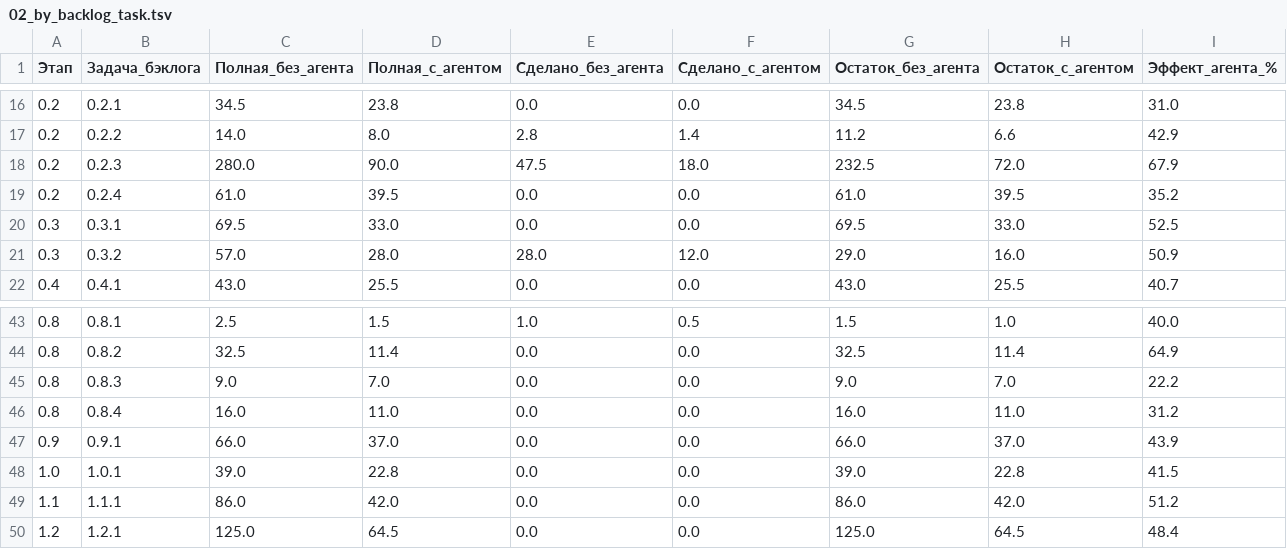
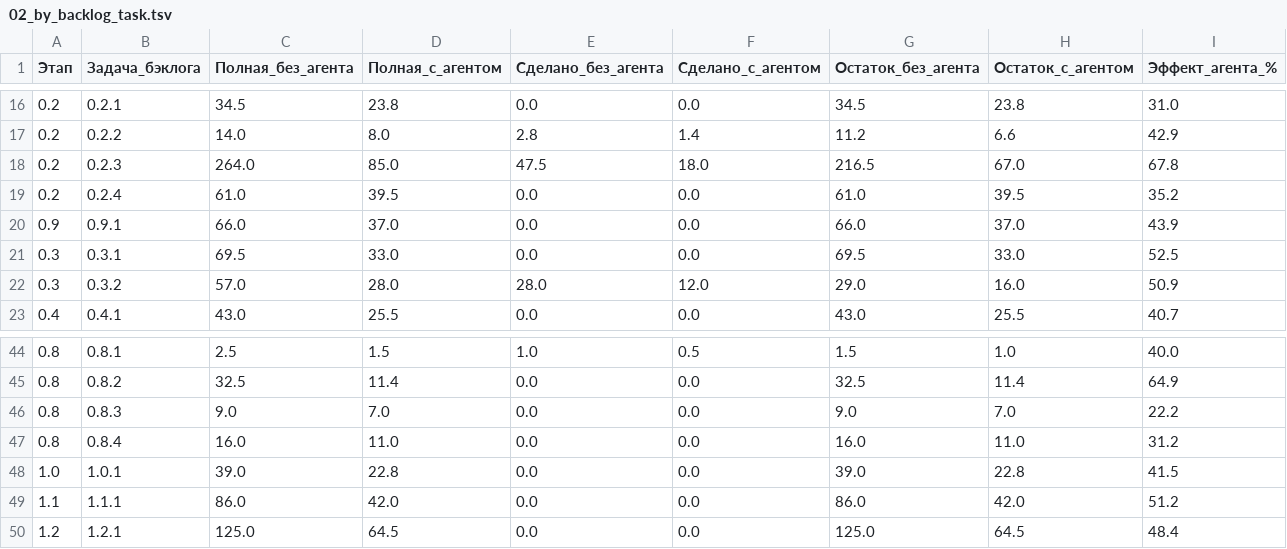
Before and after one commit to ivasylyev/BlazorSvt, a TSV file: docs/estimation/02_by_backlog_task.tsv, drawn as a sheet; only a part is shown, gaps mark what is left out.

```diff
--- a/docs/estimation/02_by_backlog_task.tsv
+++ b/docs/estimation/02_by_backlog_task.tsv
@@ -17,4 +17,5 @@
 0.2	0.2.2	14.0	8.0	2.8	1.4	11.2	6.6	42.9
-0.2	0.2.3	280.0	90.0	47.5	18.0	232.5	72.0	67.9
+0.2	0.2.3	264.0	85.0	47.5	18.0	216.5	67.0	67.8
 0.2	0.2.4	61.0	39.5	0.0	0.0	61.0	39.5	35.2
+0.9	0.9.1	66.0	37.0	0.0	0.0	66.0	37.0	43.9
 0.3	0.3.1	69.5	33.0	0.0	0.0	69.5	33.0	52.5
@@ -46,3 +47,2 @@
 0.8	0.8.4	16.0	11.0	0.0	0.0	16.0	11.0	31.2
-0.9	0.9.1	66.0	37.0	0.0	0.0	66.0	37.0	43.9
 1.0	1.0.1	39.0	22.8	0.0	0.0	39.0	22.8	41.5
```
Also changed, not shown: docs/estimation/00_summary_by_stage.tsv, docs/estimation/01_detail_items.tsv, 16 other files.
